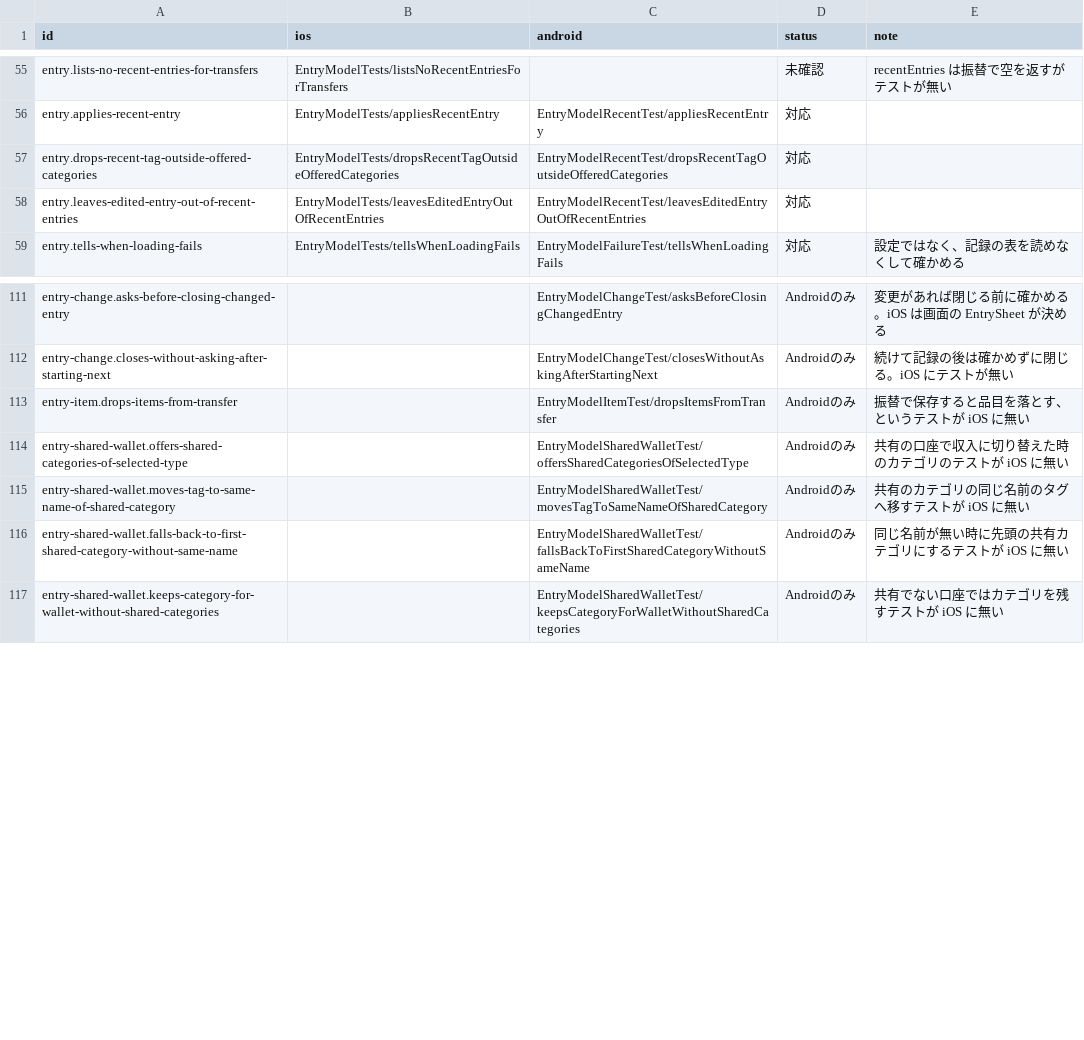
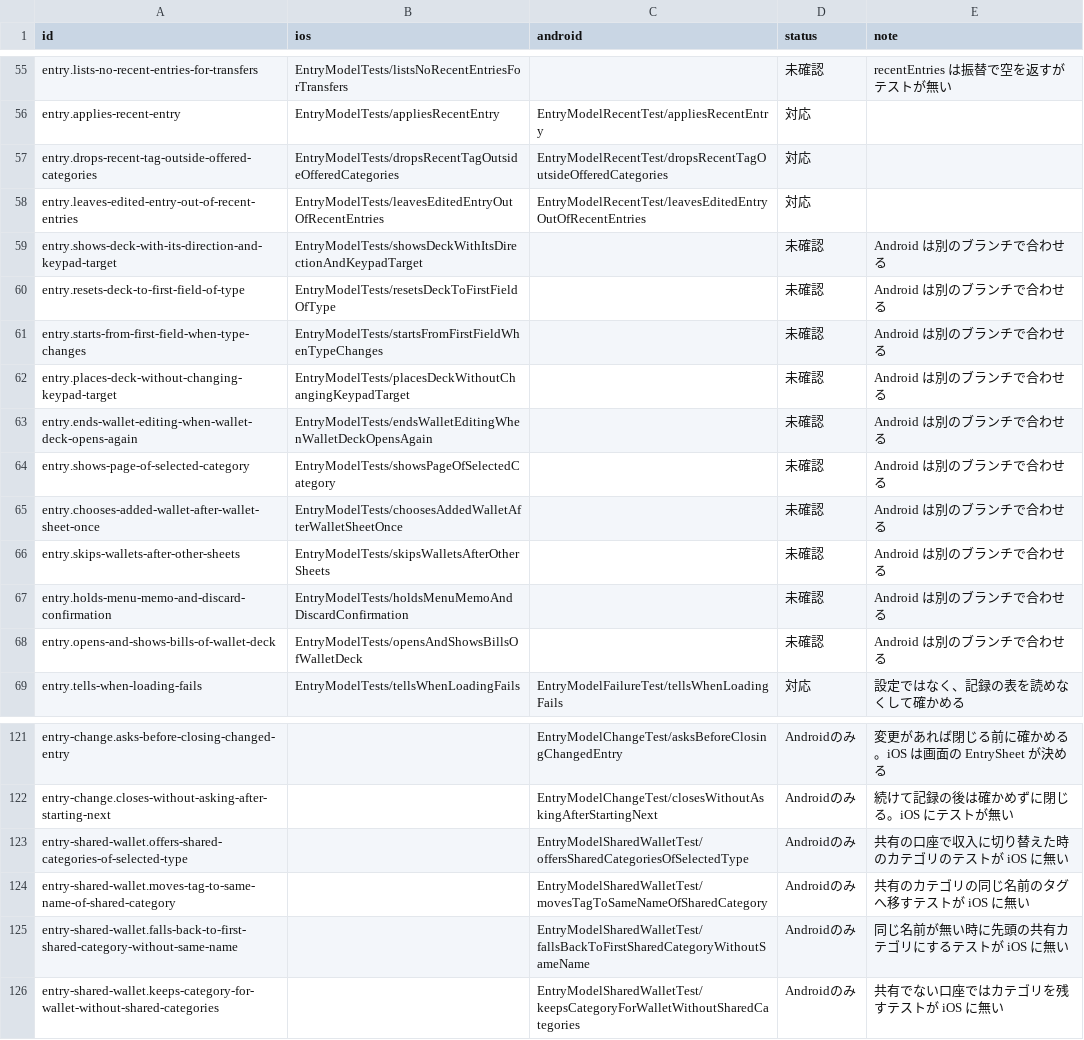
Before and after one commit to yossibank/kakeibot, a TSV file: spec/scenarios/models.tsv, drawn as a sheet; only a part is shown, gaps mark what is left out.

```diff
--- a/spec/scenarios/models.tsv
+++ b/spec/scenarios/models.tsv
@@ -58,2 +58,12 @@ entry.drops-recent-tag-outside-offered-categories	EntryModelTests/dropsRecentTag
 entry.leaves-edited-entry-out-of-recent-entries	EntryModelTests/leavesEditedEntryOutOfRecentEntries	EntryModelRecentTest/leavesEditedEntryOutOfRecentEntries	対応	
+entry.shows-deck-with-its-direction-and-keypad-target	EntryModelTests/showsDeckWithItsDirectionAndKeypadTarget		未確認	Android は別のブランチで合わせる
+entry.resets-deck-to-first-field-of-type	EntryModelTests/resetsDeckToFirstFieldOfType		未確認	Android は別のブランチで合わせる
+entry.starts-from-first-field-when-type-changes	EntryModelTests/startsFromFirstFieldWhenTypeChanges		未確認	Android は別のブランチで合わせる
+entry.places-deck-without-changing-keypad-target	EntryModelTests/placesDeckWithoutChangingKeypadTarget		未確認	Android は別のブランチで合わせる
+entry.ends-wallet-editing-when-wallet-deck-opens-again	EntryModelTests/endsWalletEditingWhenWalletDeckOpensAgain		未確認	Android は別のブランチで合わせる
+entry.shows-page-of-selected-category	EntryModelTests/showsPageOfSelectedCategory		未確認	Android は別のブランチで合わせる
+entry.chooses-added-wallet-after-wallet-sheet-once	EntryModelTests/choosesAddedWalletAfterWalletSheetOnce		未確認	Android は別のブランチで合わせる
+entry.skips-wallets-after-other-sheets	EntryModelTests/skipsWalletsAfterOtherSheets		未確認	Android は別のブランチで合わせる
+entry.holds-menu-memo-and-discard-confirmation	EntryModelTests/holdsMenuMemoAndDiscardConfirmation		未確認	Android は別のブランチで合わせる
+entry.opens-and-shows-bills-of-wallet-deck	EntryModelTests/opensAndShowsBillsOfWalletDeck		未確認	Android は別のブランチで合わせる
 entry.tells-when-loading-fails	EntryModelTests/tellsWhenLoadingFails	EntryModelFailureTest/tellsWhenLoadingFails	対応	設定ではなく、記録の表を読めなくして確かめる
@@ -112,3 +122,2 @@ entry-change.asks-before-closing-changed-entry		EntryModelChangeTest/asksBeforeC
 entry-change.closes-without-asking-after-starting-next		EntryModelChangeTest/closesWithoutAskingAfterStartingNext	Androidのみ	続けて記録の後は確かめずに閉じる。iOS にテストが無い
-entry-item.drops-items-from-transfer		EntryModelItemTest/dropsItemsFromTransfer	Androidのみ	振替で保存すると品目を落とす、というテストが iOS に無い
 entry-shared-wallet.offers-shared-categories-of-selected-type		EntryModelSharedWalletTest/offersSharedCategoriesOfSelectedType	Androidのみ	共有の口座で収入に切り替えた時のカテゴリのテストが iOS に無い
```
Also changed, not shown: 22 other files.
